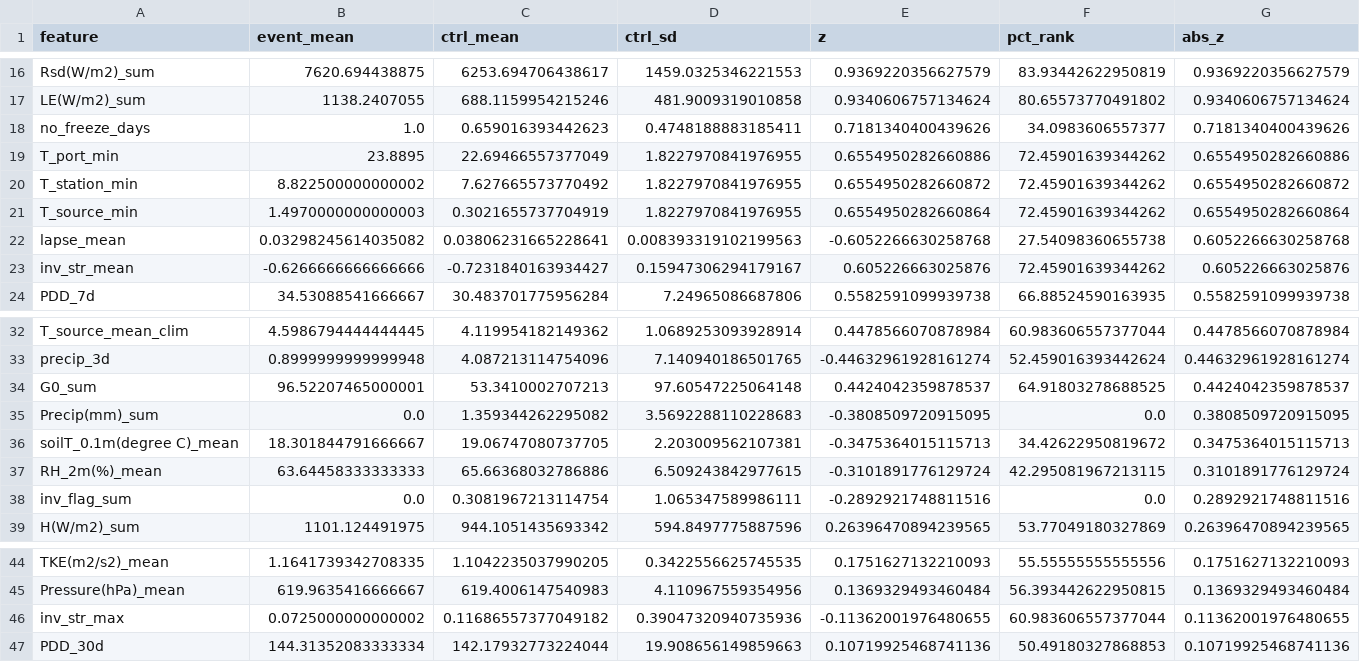
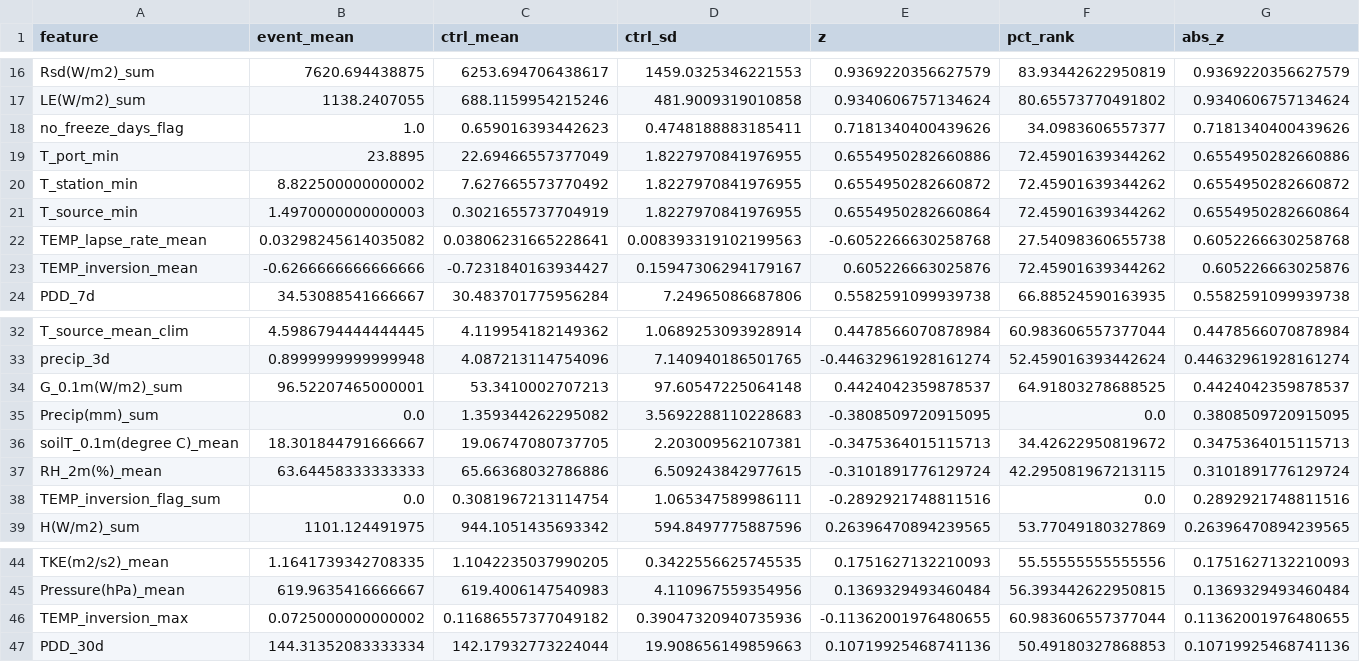
Before and after one commit to ttylin22-stack/Big-Data-Competition, a CSV file: work/Q1/result/case_crossover_ranking.csv, drawn as a sheet; only a part is shown, gaps mark what is left out.

```diff
--- a/work/Q1/result/case_crossover_ranking.csv
+++ b/work/Q1/result/case_crossover_ranking.csv
@@ -17,3 +17,3 @@ Rsd(W/m2)_sum,7620.694438875,6253.694706438617,1459.0325346221553,0.936922035662
 LE(W/m2)_sum,1138.2407055,688.1159954215246,481.9009319010858,0.9340606757134624,80.65573770491802,0.9340606757134624
-no_freeze_days,1.0,0.659016393442623,0.4748188883185411,0.7181340400439626,34.0983606557377,0.7181340400439626
+no_freeze_days_flag,1.0,0.659016393442623,0.4748188883185411,0.7181340400439626,34.0983606557377,0.7181340400439626
 T_port_min,23.8895,22.69466557377049,1.8227970841976955,0.6554950282660886,72.45901639344262,0.6554950282660886
@@ -21,4 +21,4 @@ T_station_min,8.822500000000002,7.627665573770492,1.8227970841976955,0.655495028
 T_source_min,1.4970000000000003,0.3021655737704919,1.8227970841976955,0.6554950282660864,72.45901639344262,0.6554950282660864
-lapse_mean,0.03298245614035082,0.03806231665228641,0.008393319102199563,-0.6052266630258768,27.54098360655738,0.6052266630258768
-inv_str_mean,-0.6266666666666666,-0.7231840163934427,0.15947306294179167,0.605226663025876,72.45901639344262,0.605226663025876
+TEMP_lapse_rate_mean,0.03298245614035082,0.03806231665228641,0.008393319102199563,-0.6052266630258768,27.54098360655738,0.6052266630258768
+TEMP_inversion_mean,-0.6266666666666666,-0.7231840163934427,0.15947306294179167,0.605226663025876,72.45901639344262,0.605226663025876
 PDD_7d,34.53088541666667,30.483701775956284,7.24965086687806,0.5582591099939738,66.88524590163935,0.5582591099939738
@@ -33,3 +33,3 @@ T_source_mean_clim,4.5986794444444445,4.119954182149362,1.0689253093928914,0.447
 precip_3d,0.8999999999999948,4.087213114754096,7.140940186501765,-0.44632961928161274,52.459016393442624,0.44632961928161274
-G0_sum,96.52207465000001,53.3410002707213,97.60547225064148,0.4424042359878537,64.91803278688525,0.4424042359878537
+G_0.1m(W/m2)_sum,96.52207465000001,53.3410002707213,97.60547225064148,0.4424042359878537,64.91803278688525,0.4424042359878537
 Precip(mm)_sum,0.0,1.359344262295082,3.5692288110228683,-0.3808509720915095,0.0,0.3808509720915095
@@ -37,3 +37,3 @@ soilT_0.1m(degree C)_mean,18.301844791666667,19.06747080737705,2.203009562107381
 RH_2m(%)_mean,63.64458333333333,65.66368032786886,6.509243842977615,-0.3101891776129724,42.295081967213115,0.3101891776129724
-inv_flag_sum,0.0,0.3081967213114754,1.065347589986111,-0.2892921748811516,0.0,0.2892921748811516
+TEMP_inversion_flag_sum,0.0,0.3081967213114754,1.065347589986111,-0.2892921748811516,0.0,0.2892921748811516
 H(W/m2)_sum,1101.124491975,944.1051435693342,594.8497775887596,0.26396470894239565,53.77049180327869,0.26396470894239565
@@ -45,3 +45,3 @@ TKE(m2/s2)_mean,1.1641739342708335,1.1042235037990205,0.3422556625745535,0.17516
 Pressure(hPa)_mean,619.9635416666667,619.4006147540983,4.110967559354956,0.1369329493460484,56.393442622950815,0.1369329493460484
-inv_str_max,0.0725000000000002,0.11686557377049182,0.39047320940735936,-0.11362001976480655,60.983606557377044,0.11362001976480655
+TEMP_inversion_max,0.0725000000000002,0.11686557377049182,0.39047320940735936,-0.11362001976480655,60.983606557377044,0.11362001976480655
 PDD_30d,144.31352083333334,142.17932773224044,19.908656149859663,0.10719925468741136,50.49180327868853,0.10719925468741136
```
Also changed, not shown: work/Q1/result/borda_ranking.csv, work/Q1/result/feature_final_table.csv, 15 other files.
